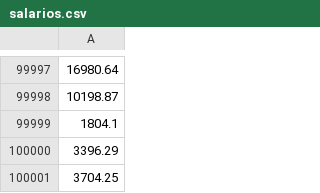
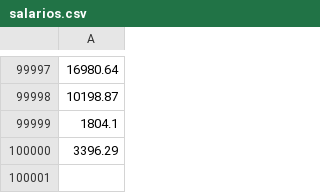
Before and after one commit to GabrielVBusato/SortSalary, a CSV file: src/main/resources/csv/salarios.csv, drawn as a sheet; only a part is shown, gaps mark what is left out; the diff names each change by its address in the sheet, - before the commit and + after, or states it on an @@ line.

```diff
--- a/src/main/resources/csv/salarios.csv
+++ b/src/main/resources/csv/salarios.csv
-row 100001: 3704.25
```
Also changed, not shown: target/classes/csv/salarios.csv, 17 other files.
